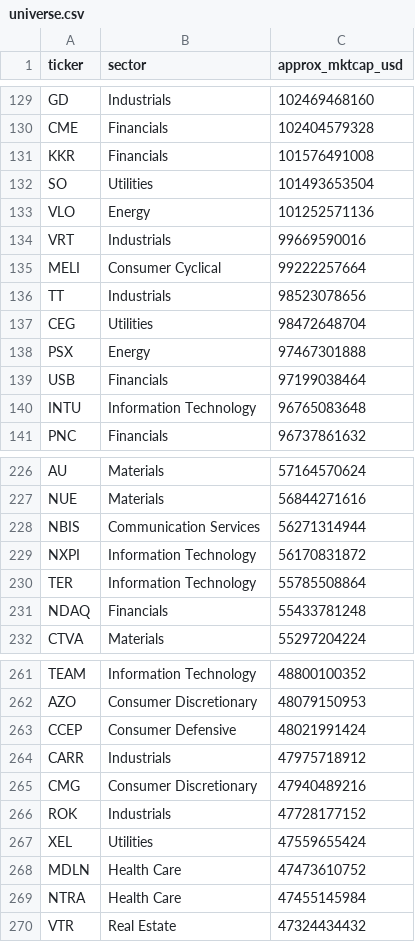
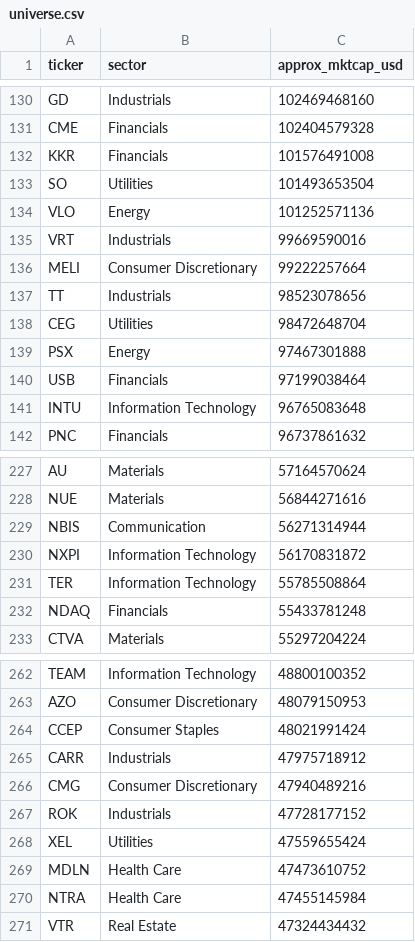
Before and after one commit to asfbsn/aria-trading-automation, a CSV file: data/universe.csv, drawn as a sheet; only a part is shown, gaps mark what is left out; the diff covers the shown part only.

```diff
--- a/data/universe.csv
+++ b/data/universe.csv
@@ -134,3 +135,3 @@ VLO,Energy,101252571136
 VRT,Industrials,99669590016
-MELI,Consumer Cyclical,99222257664
+MELI,Consumer Discretionary,99222257664
 TT,Industrials,98523078656
@@ -227,3 +228,3 @@ AU,Materials,57164570624
 NUE,Materials,56844271616
-NBIS,Communication Services,56271314944
+NBIS,Communication,56271314944
 NXPI,Information Technology,56170831872
@@ -262,3 +263,3 @@ TEAM,Information Technology,48800100352
 AZO,Consumer Discretionary,48079150953
-CCEP,Consumer Defensive,48021991424
+CCEP,Consumer Staples,48021991424
 CARR,Industrials,47975718912
```
Also changed, not shown: 1 added row and 4 edited cells elsewhere in this file.
